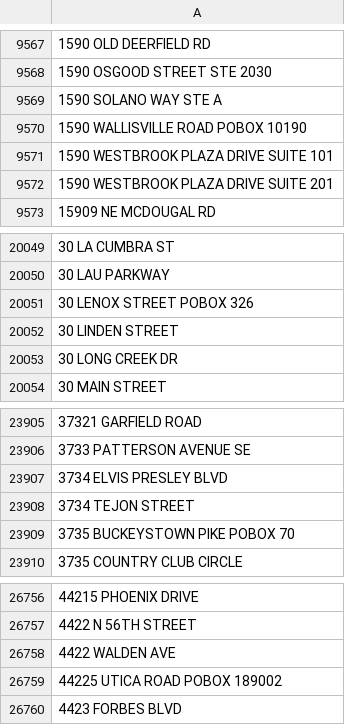
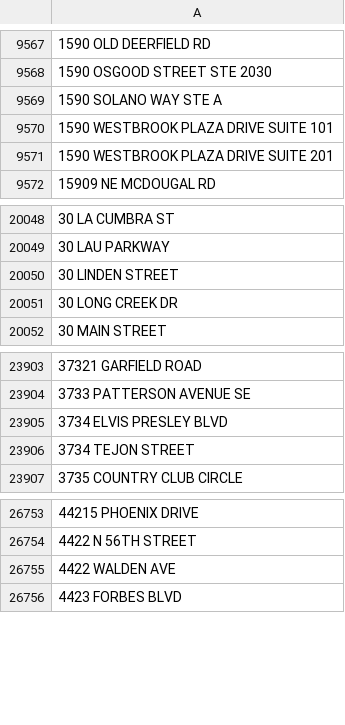
Before and after one commit to Niarfe/sandbox, a CSV file: data/known_good/eighty_k_good_street_and_po_samples.csv, drawn as a sheet; only a part is shown, gaps mark what is left out; the diff names each change by its address in the sheet, - before the commit and + after, or states it on an @@ line.

```diff
--- a/data/known_good/eighty_k_good_street_and_po_samples.csv
+++ b/data/known_good/eighty_k_good_street_and_po_samples.csv
-row 9570: 1590 WALLISVILLE ROAD POBOX 10190
-row 20051: 30 LENOX STREET POBOX 326
-row 23909: 3735 BUCKEYSTOWN PIKE POBOX 70
-row 26759: 44225 UTICA ROAD POBOX 189002
```
Also changed, not shown: data/address_bases.csv, data/known_good/extraction_set.csv, 4 other files.
